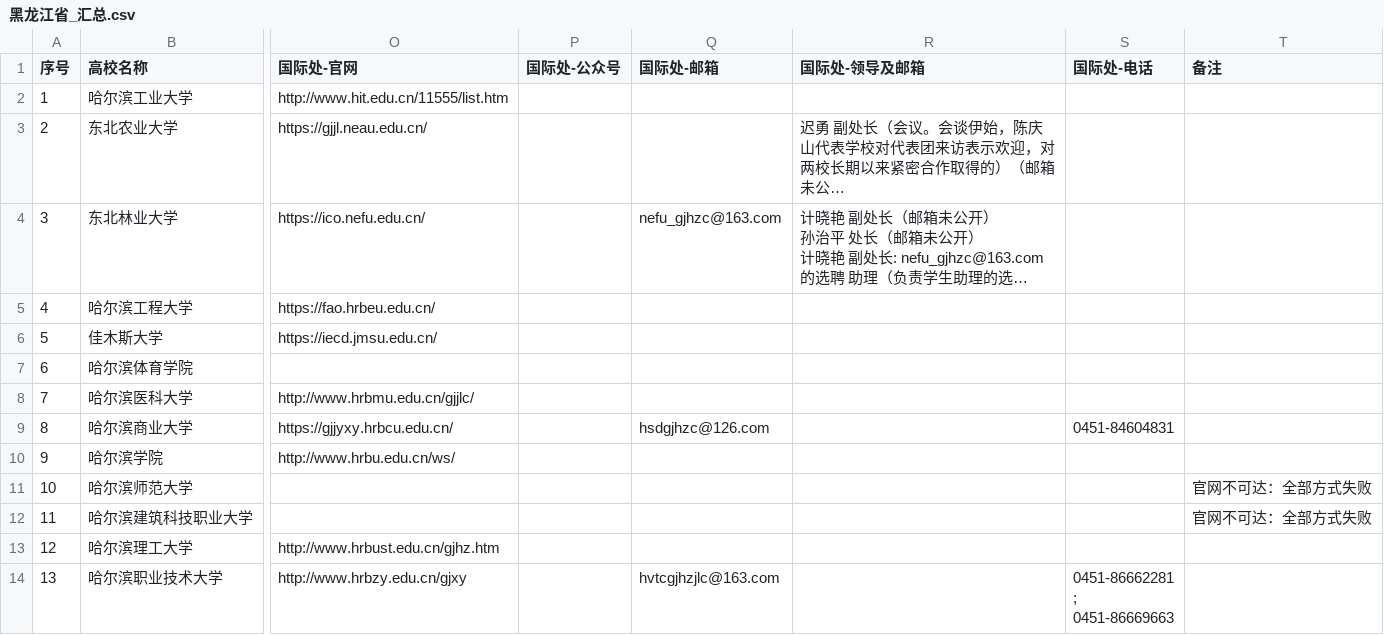
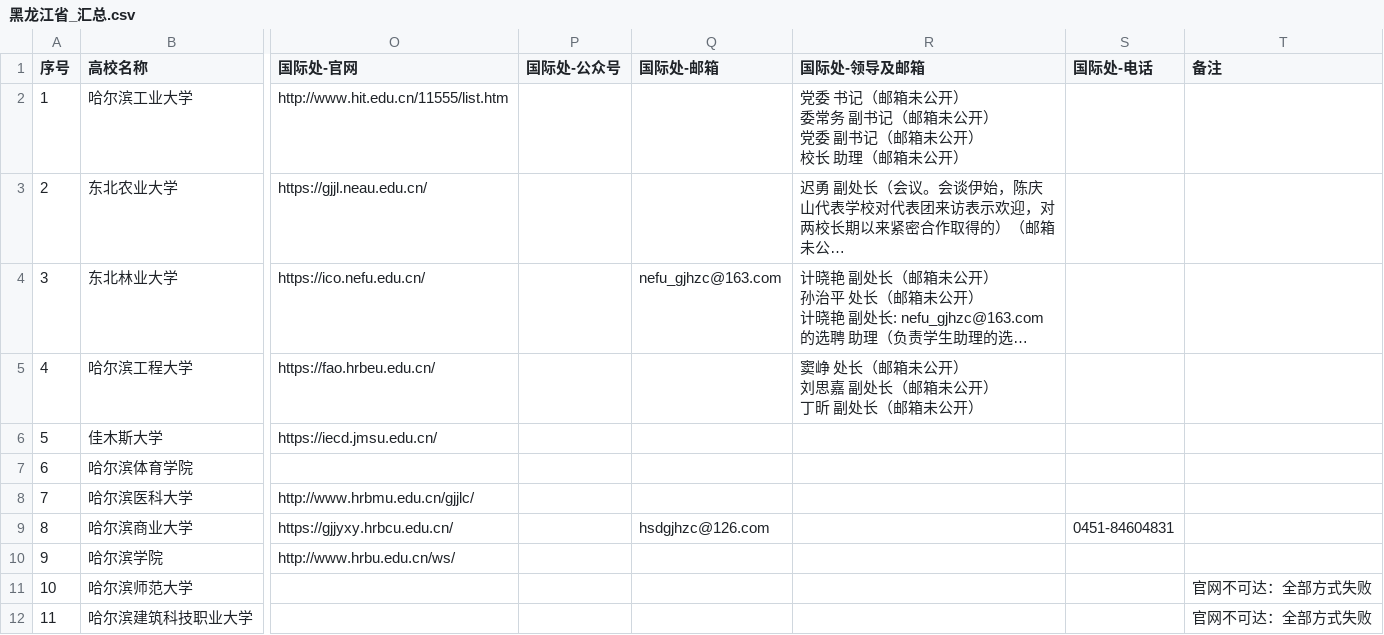
Before and after one commit to hy-xuan123/SA_UM_contact, a CSV file: dataset/全国重点院校/黑龙江省/黑龙江省_汇总.csv, drawn as a sheet; only a part is shown, gaps mark what is left out; the shorter side is filled out with more unchanged rows; long unchanged cells end in …; ↵ is a line break in a cell; the diff names each change by its address in the sheet, - before the commit and + after, or states it on an @@ line.

```diff
--- a/dataset/全国重点院校/黑龙江省/黑龙江省_汇总.csv
+++ b/dataset/全国重点院校/黑龙江省/黑龙江省_汇总.csv
-R2 (国际处-领导及邮箱): (empty)
+R2 (国际处-领导及邮箱): 党委 书记（邮箱未公开） ↵ 委常务 副书记（邮箱未公开） ↵ 党委 副书记（邮箱未公开） ↵ 校长 助理（邮箱未公开）
-R5 (国际处-领导及邮箱): (empty)
+R5 (国际处-领导及邮箱): 窦峥 处长（邮箱未公开） ↵ 刘思嘉 副处长（邮箱未公开） ↵ 丁昕 副处长（邮箱未公开）
```
Also changed, not shown: dataset/全国重点院校/天津市/天津市_汇总.csv, dataset/全国重点院校/江西省/江西省_汇总.csv, 57 other files.
